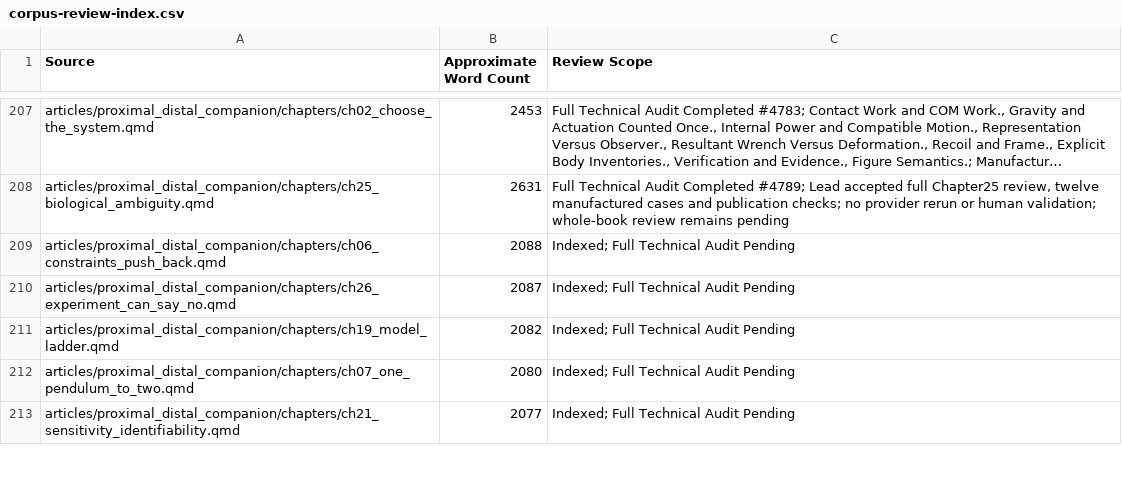
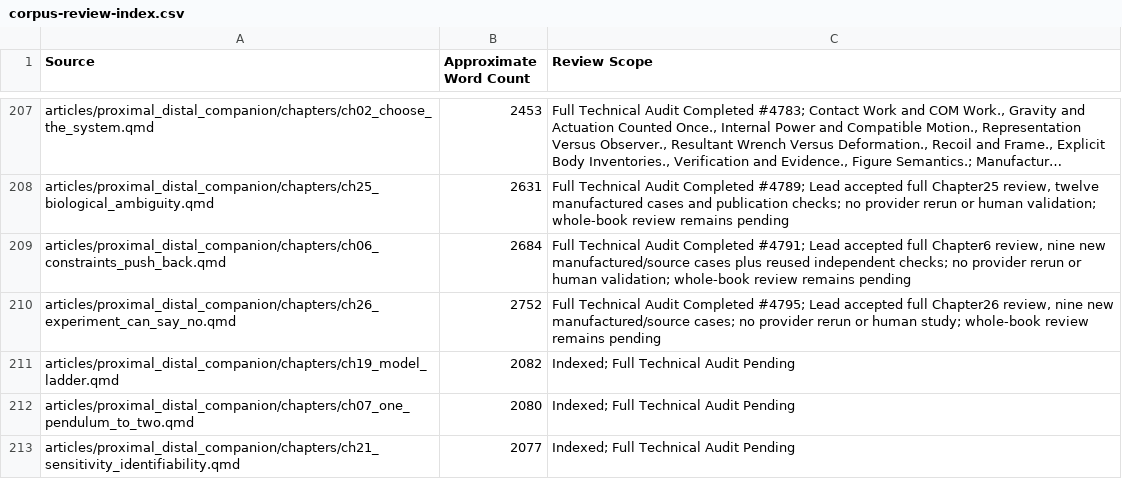
Before and after one commit to D-sorganization/AffineDrift, a CSV file: docs/development/technical-review/corpus-review-index.csv, drawn as a sheet; only a part is shown, gaps mark what is left out; long unchanged cells end in …; the diff names each change by its address in the sheet, - before the commit and + after, or states it on an @@ line.

```diff
--- a/docs/development/technical-review/corpus-review-index.csv
+++ b/docs/development/technical-review/corpus-review-index.csv
-B209 (Approximate Word Count): 2088
+B209 (Approximate Word Count): 2684
-C209 (Review Scope): Indexed; Full Technical Audit Pending
+C209 (Review Scope): Full Technical Audit Completed #4791; Lead accepted full Chapter6 review, nine new manufactured/source cases plus reused independent checks; no provider rerun or human validation; whole-book review remains pending
-B210 (Approximate Word Count): 2087
+B210 (Approximate Word Count): 2752
-C210 (Review Scope): Indexed; Full Technical Audit Pending
+C210 (Review Scope): Full Technical Audit Completed #4795; Lead accepted full Chapter26 review, nine new manufactured/source cases; no provider rerun or human study; whole-book review remains pending
```
Also changed, not shown: 30 other files.
